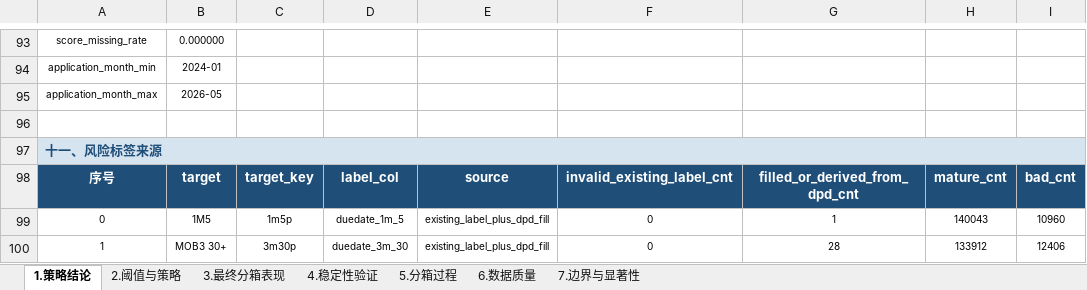
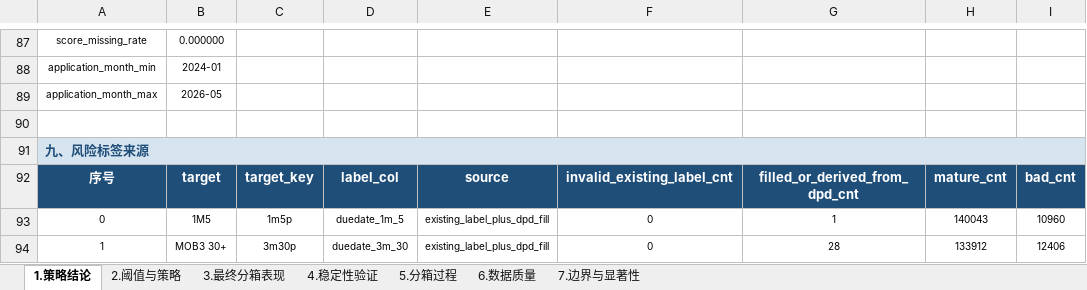
Before and after one commit to EliamZhang/credit-model-binning, an Excel workbook: out/策略报告.xlsx, sheet 1.策略结论, drawn as a sheet; only a part is shown, gaps mark what is left out; values as stored, in another font and other column widths than the file's, no borders; addresses are those after the commit; the diff covers the shown part only; the diff names each change by its address in the sheet, - before the commit and + after, or states it on an @@ line.

```diff
--- a/out/策略报告.xlsx (sheet 1.策略结论)
+++ b/out/策略报告.xlsx (sheet 1.策略结论)
-A91: 十一、风险标签来源
+A91: 九、风险标签来源
```
Also changed, not shown: 6 removed rows, 6 edited cells, cell formats and merged cells elsewhere in this sheet, sheet 7.边界与显著性, sheet 3.最终分箱表现, sheet 5.分箱过程, sheet 2.阈值与策略, 1 other file.
